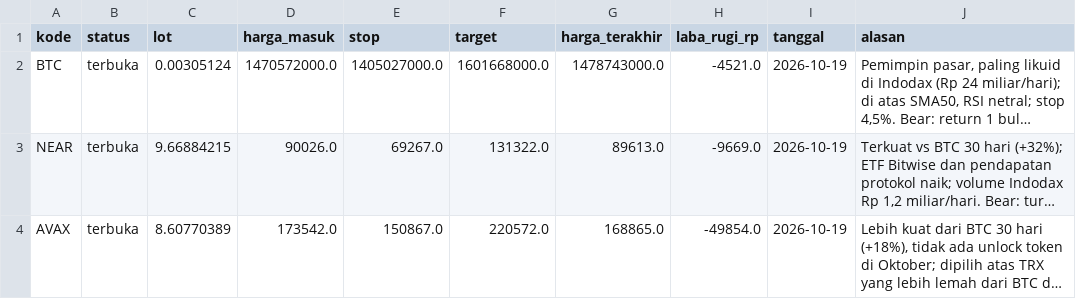
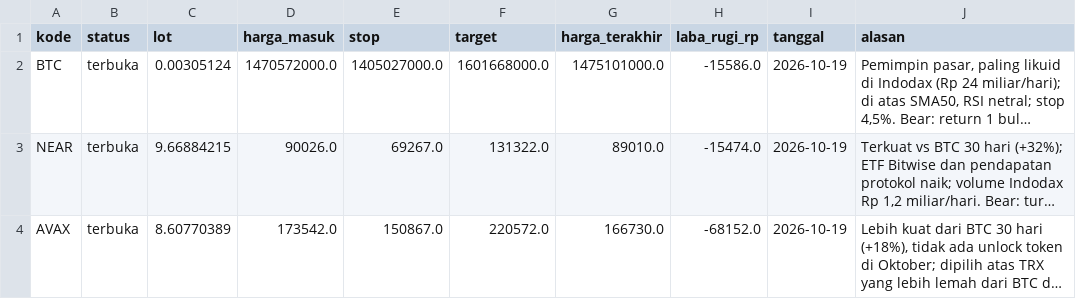
Before and after one commit to aamutakaliman-gif/TradingAgents, a CSV file: idx_bot/crypto_paper/dashboard/posisi.csv, drawn as a sheet; long unchanged cells end in …; the diff names each change by its address in the sheet, - before the commit and + after, or states it on an @@ line.

```diff
--- a/idx_bot/crypto_paper/dashboard/posisi.csv
+++ b/idx_bot/crypto_paper/dashboard/posisi.csv
-G2 (harga_terakhir): 1478743000.0
+G2 (harga_terakhir): 1475101000.0
-H2 (laba_rugi_rp): -4521.0
+H2 (laba_rugi_rp): -15586.0
-G3 (harga_terakhir): 89613.0
+G3 (harga_terakhir): 89010.0
-H3 (laba_rugi_rp): -9669.0
+H3 (laba_rugi_rp): -15474.0
-G4 (harga_terakhir): 168865.0
+G4 (harga_terakhir): 166730.0
-H4 (laba_rugi_rp): -49854.0
+H4 (laba_rugi_rp): -68152.0
```
Also changed, not shown: 2 other files.
